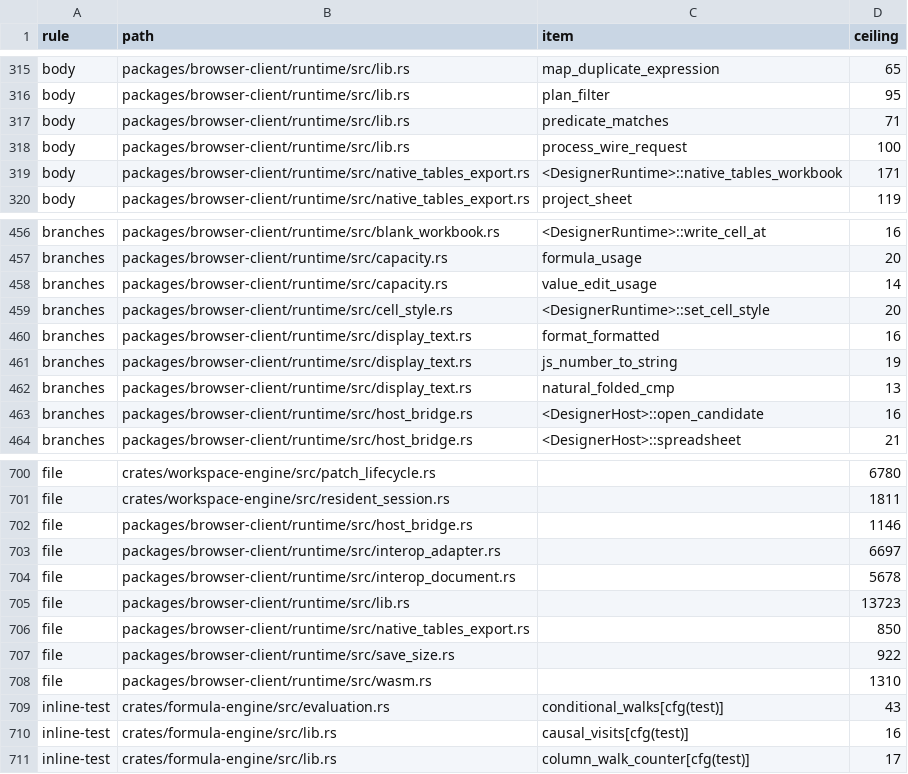
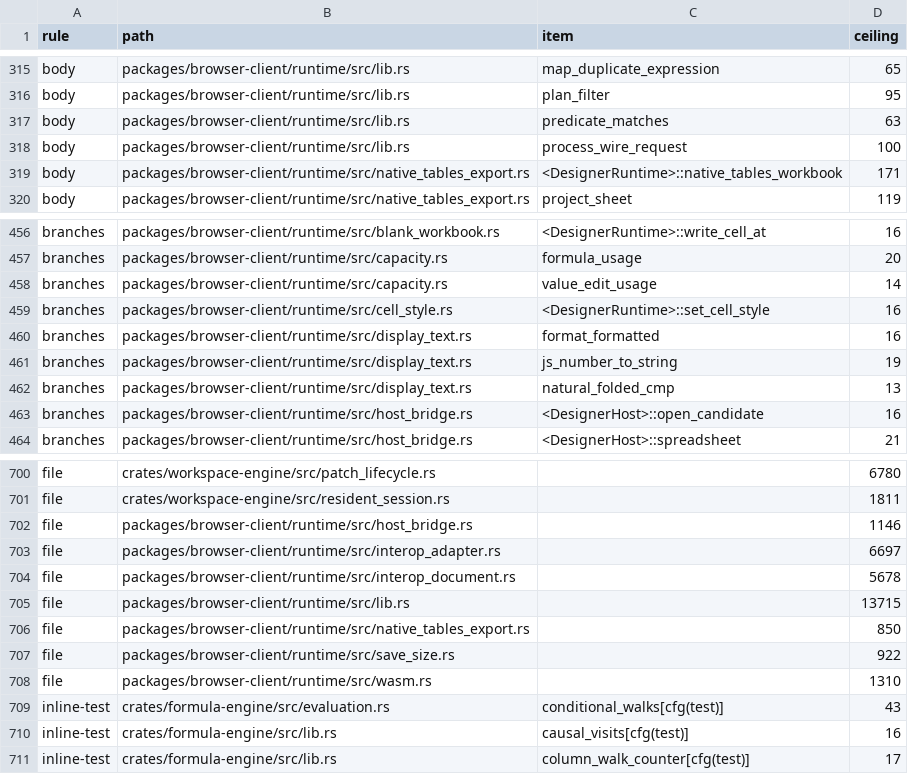
Before and after one commit to nurockplayer/tachiko-work, a TSV file: scripts/clean-code-baseline.tsv, drawn as a sheet; only a part is shown, gaps mark what is left out.

Commit message:
Keep range formatting within Clean Code ceilings (#955)

```diff
--- a/scripts/clean-code-baseline.tsv
+++ b/scripts/clean-code-baseline.tsv
@@ -316,3 +316,3 @@ body	packages/browser-client/runtime/src/lib.rs	map_duplicate_expression	65
 body	packages/browser-client/runtime/src/lib.rs	plan_filter	95
-body	packages/browser-client/runtime/src/lib.rs	predicate_matches	71
+body	packages/browser-client/runtime/src/lib.rs	predicate_matches	63
 body	packages/browser-client/runtime/src/lib.rs	process_wire_request	100
@@ -458,3 +458,3 @@ branches	packages/browser-client/runtime/src/capacity.rs	formula_usage	20
 branches	packages/browser-client/runtime/src/capacity.rs	value_edit_usage	14
-branches	packages/browser-client/runtime/src/cell_style.rs	<DesignerRuntime>::set_cell_style	20
+branches	packages/browser-client/runtime/src/cell_style.rs	<DesignerRuntime>::set_cell_style	16
 branches	packages/browser-client/runtime/src/display_text.rs	format_formatted	16
@@ -704,3 +704,3 @@ file	packages/browser-client/runtime/src/interop_adapter.rs		6697
 file	packages/browser-client/runtime/src/interop_document.rs		5678
-file	packages/browser-client/runtime/src/lib.rs		13723
+file	packages/browser-client/runtime/src/lib.rs		13715
 file	packages/browser-client/runtime/src/native_tables_export.rs		850
```
Also changed, not shown: 3 other files.
